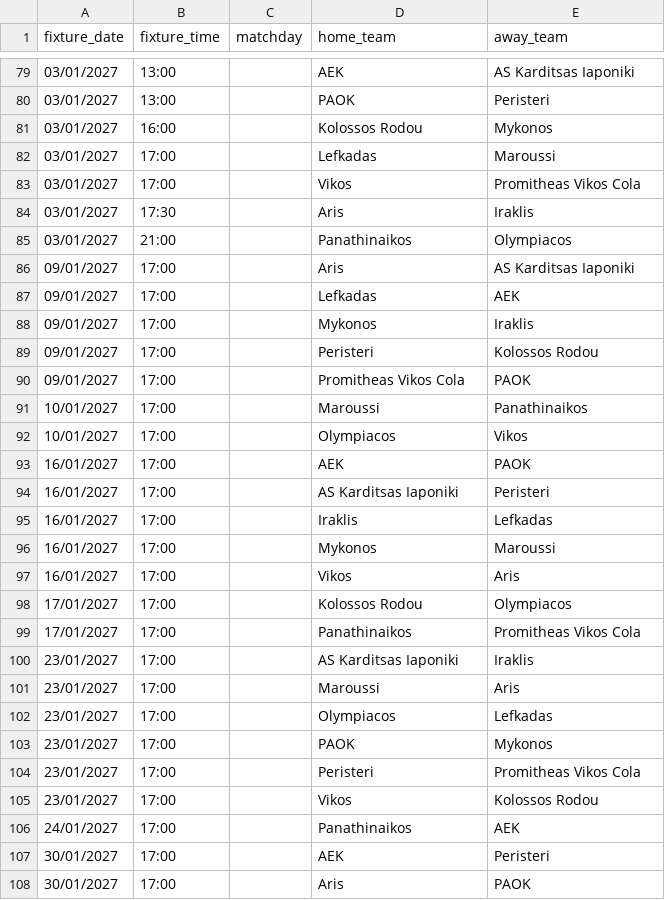
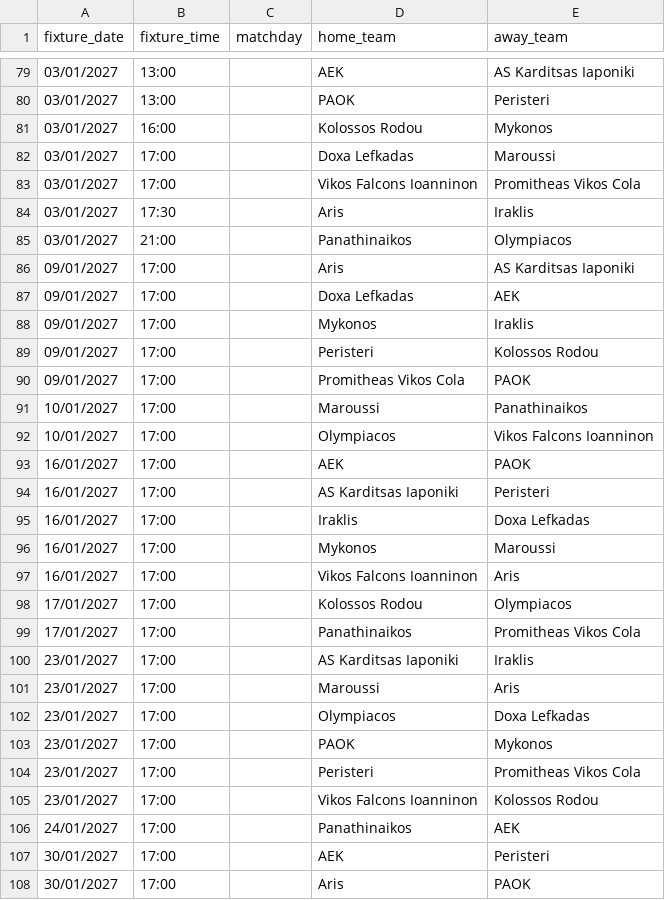
Before and after one commit to Dimiany/gbl-predictor, a CSV file: data/raw/upcoming_fixtures.csv, drawn as a sheet; only a part is shown, gaps mark what is left out; the diff covers the shown part only.

```diff
--- a/data/raw/upcoming_fixtures.csv
+++ b/data/raw/upcoming_fixtures.csv
@@ -81,4 +81,4 @@ fixture_date,fixture_time,matchday,home_team,away_team
 03/01/2027,16:00,,Kolossos Rodou,Mykonos
-03/01/2027,17:00,,Lefkadas,Maroussi
-03/01/2027,17:00,,Vikos,Promitheas Vikos Cola
+03/01/2027,17:00,,Doxa Lefkadas,Maroussi
+03/01/2027,17:00,,Vikos Falcons Ioanninon,Promitheas Vikos Cola
 03/01/2027,17:30,,Aris,Iraklis
@@ -86,3 +86,3 @@ fixture_date,fixture_time,matchday,home_team,away_team
 09/01/2027,17:00,,Aris,AS Karditsas Iaponiki
-09/01/2027,17:00,,Lefkadas,AEK
+09/01/2027,17:00,,Doxa Lefkadas,AEK
 09/01/2027,17:00,,Mykonos,Iraklis
@@ -91,8 +91,8 @@ fixture_date,fixture_time,matchday,home_team,away_team
 10/01/2027,17:00,,Maroussi,Panathinaikos
-10/01/2027,17:00,,Olympiacos,Vikos
+10/01/2027,17:00,,Olympiacos,Vikos Falcons Ioanninon
 16/01/2027,17:00,,AEK,PAOK
 16/01/2027,17:00,,AS Karditsas Iaponiki,Peristeri
-16/01/2027,17:00,,Iraklis,Lefkadas
+16/01/2027,17:00,,Iraklis,Doxa Lefkadas
 16/01/2027,17:00,,Mykonos,Maroussi
-16/01/2027,17:00,,Vikos,Aris
+16/01/2027,17:00,,Vikos Falcons Ioanninon,Aris
 17/01/2027,17:00,,Kolossos Rodou,Olympiacos
@@ -101,6 +101,6 @@ fixture_date,fixture_time,matchday,home_team,away_team
 23/01/2027,17:00,,Maroussi,Aris
-23/01/2027,17:00,,Olympiacos,Lefkadas
+23/01/2027,17:00,,Olympiacos,Doxa Lefkadas
 23/01/2027,17:00,,PAOK,Mykonos
 23/01/2027,17:00,,Peristeri,Promitheas Vikos Cola
-23/01/2027,17:00,,Vikos,Kolossos Rodou
+23/01/2027,17:00,,Vikos Falcons Ioanninon,Kolossos Rodou
 24/01/2027,17:00,,Panathinaikos,AEK
```
Also changed, not shown: 42 edited cells elsewhere in this file, data/prediction_history.csv, data/raw/all_fixtures.csv, 2 other files.
